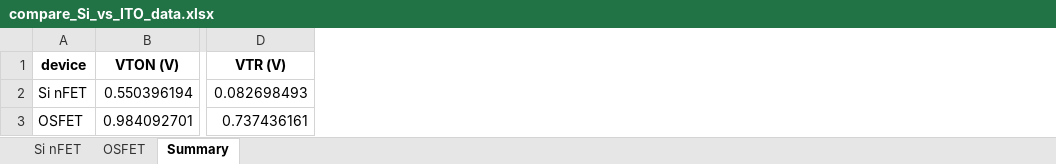
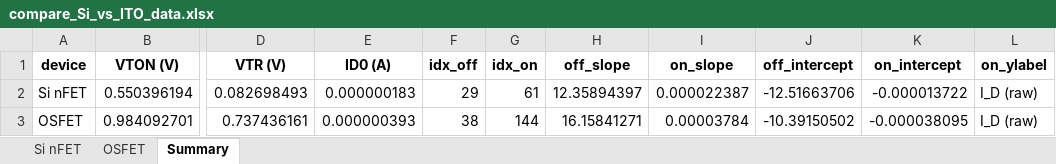
Before and after one commit to kjstanford/TR_journal_v2_part1, an Excel workbook: scratch/paper_figs/compare_Si_vs_ITO_data.xlsx, sheet Summary, drawn as a sheet; only a part is shown, gaps mark what is left out; values as stored, in another font and other column widths than the file's, no borders; the diff names each change by its address in the sheet, - before the commit and + after, or states it on an @@ line.

```diff
--- a/scratch/paper_figs/compare_Si_vs_ITO_data.xlsx (sheet Summary)
+++ b/scratch/paper_figs/compare_Si_vs_ITO_data.xlsx (sheet Summary)
+column E (ID0 (A)), rows 2-3: 0.000000183 | 0.000000393
+column F (idx_off), rows 2-3: 29 | 38
+column G (idx_on), rows 2-3: 61 | 144
+column H (off_slope), rows 2-3: 12.35894397 | 16.15841271
+column I (on_slope), rows 2-3: 0.000022387 | 0.00003784
+column J (off_intercept), rows 2-3: -12.51663706 | -10.39150502
+column K (on_intercept), rows 2-3: -0.000013722 | -0.000038095
+column L (on_ylabel), rows 2-3: I_D (raw) | I_D (raw)
```
Also changed, not shown: 21 other files.
